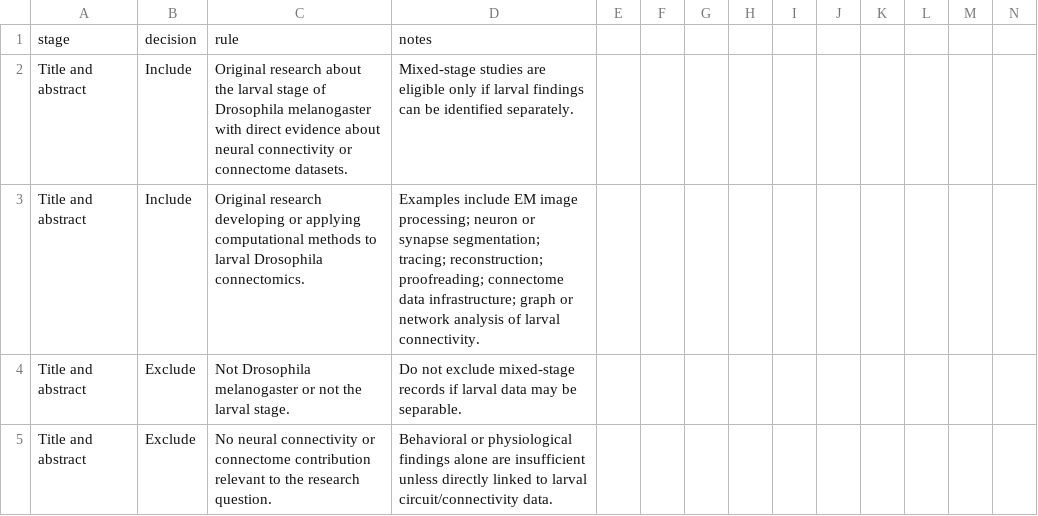
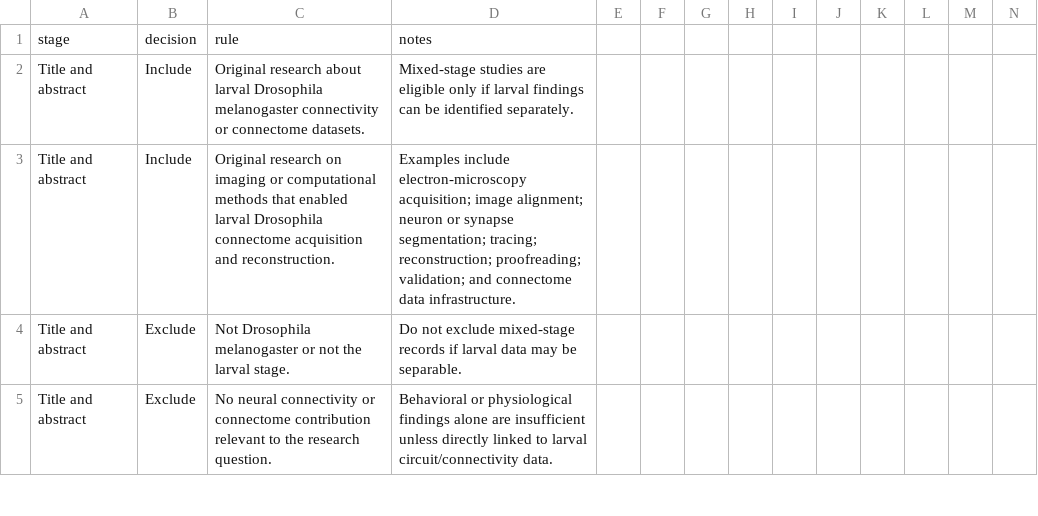
Before and after one commit to NicaAnatol/The-Road-to-the-Complete-Larval, a CSV file: screening_criteria.csv, drawn as a sheet; only a part is shown.

Commit message:
Align workflow with historical systematic review

```diff
--- a/screening_criteria.csv
+++ b/screening_criteria.csv
@@ -1,4 +1,4 @@
 stage,decision,rule,notes
-Title and abstract,Include,Original research about the larval stage of Drosophila melanogaster with direct evidence about neural connectivity or connectome datasets.,Mixed-stage studies are eligible only if larval findings can be identified separately.
-Title and abstract,Include,Original research developing or applying computational methods to larval Drosophila connectomics.,Examples include EM image processing; neuron or synapse segmentation; tracing; reconstruction; proofreading; connectome data infrastructure; graph or network analysis of larval connectivity.
+Title and abstract,Include,Original research about larval Drosophila melanogaster connectivity or connectome datasets.,Mixed-stage studies are eligible only if larval findings can be identified separately.
+Title and abstract,Include,Original research on imaging or computational methods that enabled larval Drosophila connectome acquisition and reconstruction.,Examples include electron-microscopy acquisition; image alignment; neuron or synapse segmentation; tracing; reconstruction; proofreading; validation; and connectome data infrastructure.
 Title and abstract,Exclude,Not Drosophila melanogaster or not the larval stage.,Do not exclude mixed-stage records if larval data may be separable.
```
Also changed, not shown: 4 other files.
